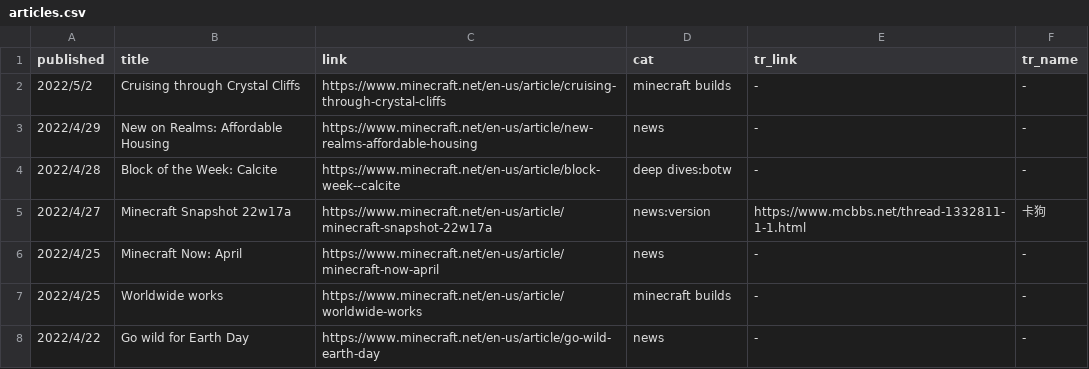
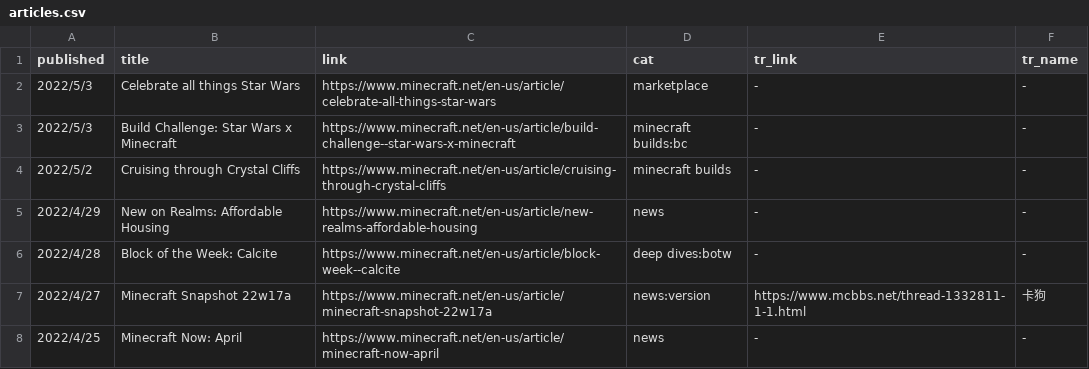
Before and after one commit to SPXFellow/minecraft.net-translations, a CSV file: articles.csv, drawn as a sheet; only a part is shown; the shorter side is filled out with more unchanged rows.

```diff
--- a/articles.csv
+++ b/articles.csv
@@ -1,2 +1,4 @@
 published,title,link,cat,tr_link,tr_name
+2022/5/3,Celebrate all things Star Wars,https://www.minecraft.net/en-us/article/celebrate-all-things-star-wars,marketplace,-,-
+2022/5/3,Build Challenge: Star Wars x Minecraft,https://www.minecraft.net/en-us/article/build-challenge--star-wars-x-minecraft,minecraft builds:bc,-,-
 2022/5/2,Cruising through Crystal Cliffs,https://www.minecraft.net/en-us/article/cruising-through-crystal-cliffs,minecraft builds,-,-
```
